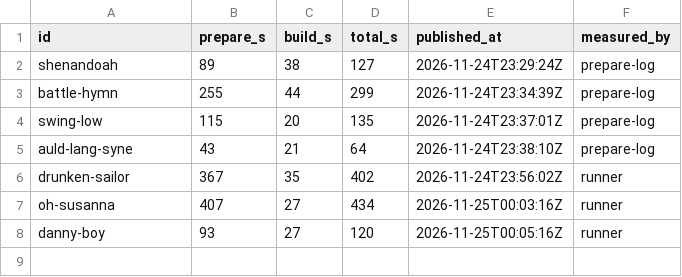
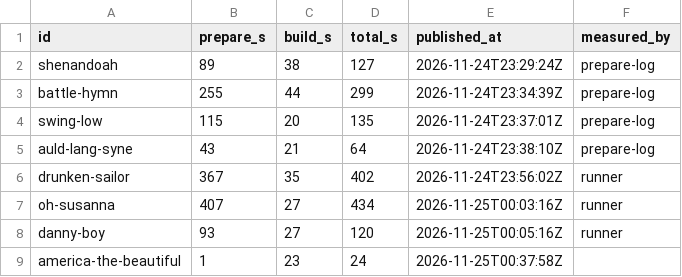
Before and after one commit to stevennt/abn.platform.entertainment.karaoke.songs, a CSV file: songs/times.csv, drawn as a sheet.

```diff
--- a/songs/times.csv
+++ b/songs/times.csv
@@ -8 +8,2 @@ oh-susanna,407,27,434,2026-11-25T00:03:16Z,runner
 danny-boy,93,27,120,2026-11-25T00:05:16Z,runner
+america-the-beautiful,1,23,24,2026-11-25T00:37:58Z
```
Also changed, not shown: 8 other files.
